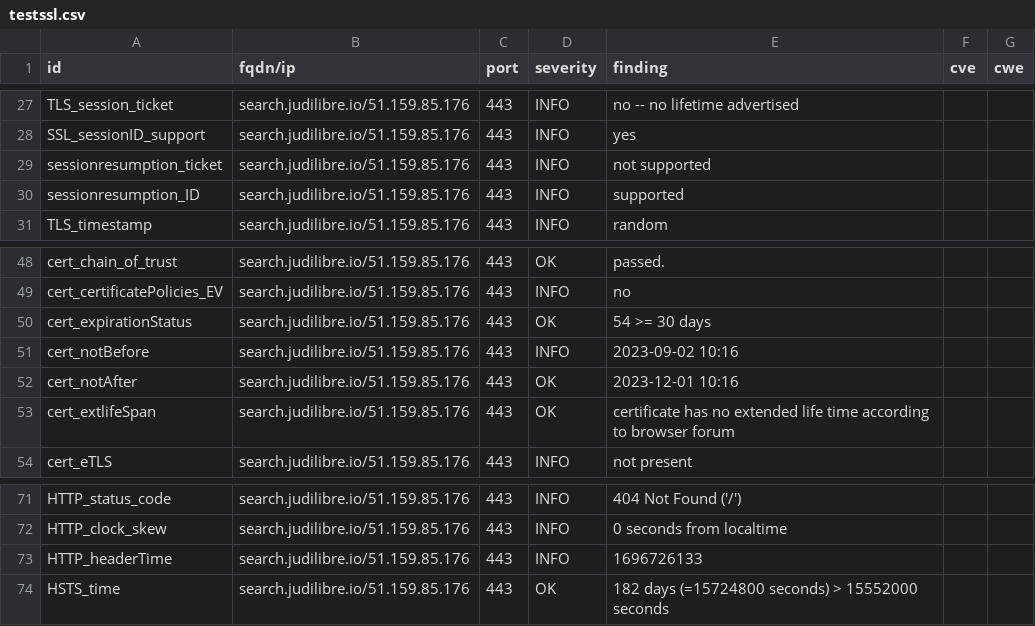
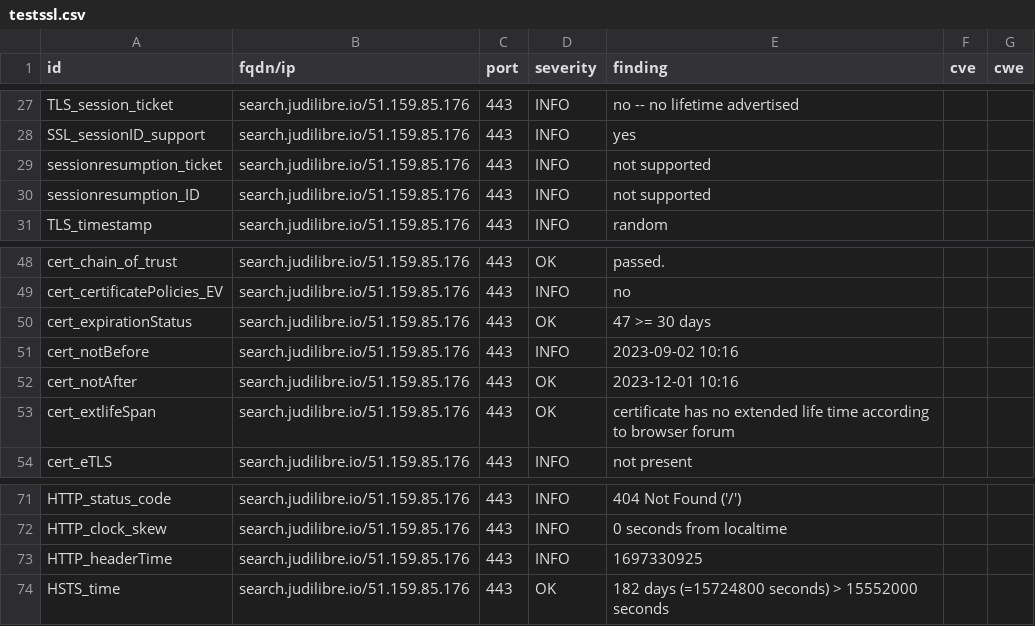
Before and after one commit to Cour-de-cassation/dashlord, a CSV file: results/aHR0cHM6Ly9zZWFyY2guanVkaWxpYnJlLmlv/testssl.csv, drawn as a sheet; only a part is shown, gaps mark what is left out.

```diff
--- a/results/aHR0cHM6Ly9zZWFyY2guanVkaWxpYnJlLmlv/testssl.csv
+++ b/results/aHR0cHM6Ly9zZWFyY2guanVkaWxpYnJlLmlv/testssl.csv
@@ -29,3 +29,3 @@
 "sessionresumption_ticket","search.judilibre.io/51.159.85.176","443","INFO","not supported","",""
-"sessionresumption_ID","search.judilibre.io/51.159.85.176","443","INFO","supported","",""
+"sessionresumption_ID","search.judilibre.io/51.159.85.176","443","INFO","not supported","",""
 "TLS_timestamp","search.judilibre.io/51.159.85.176","443","INFO","random","",""
@@ -49,3 +49,3 @@
 "cert_certificatePolicies_EV","search.judilibre.io/51.159.85.176","443","INFO","no","",""
-"cert_expirationStatus","search.judilibre.io/51.159.85.176","443","OK","54 >= 30 days","",""
+"cert_expirationStatus","search.judilibre.io/51.159.85.176","443","OK","47 >= 30 days","",""
 "cert_notBefore","search.judilibre.io/51.159.85.176","443","INFO","2023-09-02 10:16","",""
@@ -72,3 +72,3 @@
 "HTTP_clock_skew","search.judilibre.io/51.159.85.176","443","INFO","0 seconds from localtime","",""
-"HTTP_headerTime","search.judilibre.io/51.159.85.176","443","INFO","1696726133","",""
+"HTTP_headerTime","search.judilibre.io/51.159.85.176","443","INFO","1697330925","",""
 "HSTS_time","search.judilibre.io/51.159.85.176","443","OK","182 days (=15724800 seconds) > 15552000 seconds","",""
```
Also changed, not shown: 12 other files.
